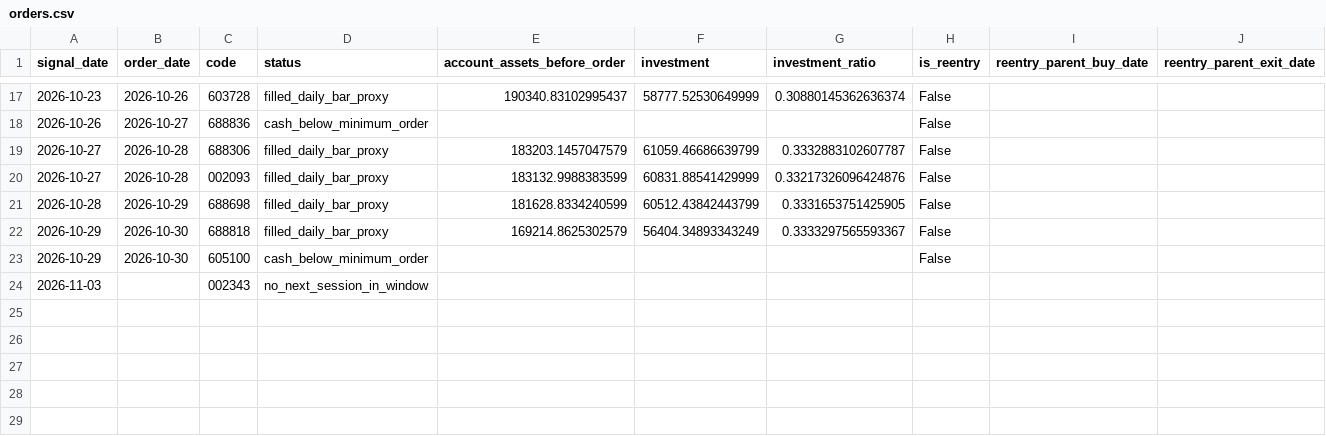
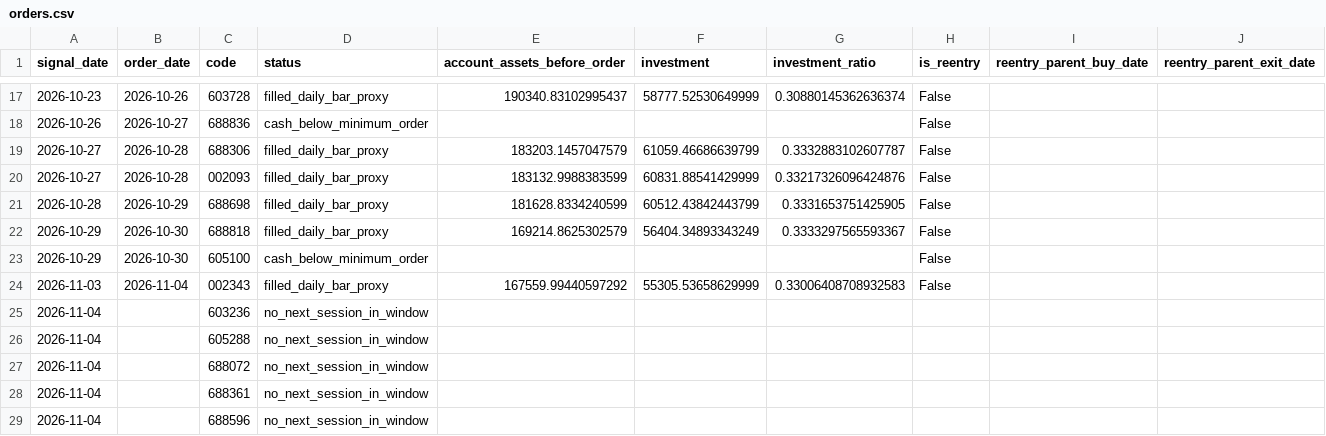
Before and after one commit to huvan9527-a11y/longhu, a CSV file: reports/original/orders.csv, drawn as a sheet; only a part is shown, gaps mark what is left out.

```diff
--- a/reports/original/orders.csv
+++ b/reports/original/orders.csv
@@ -23,2 +23,7 @@
 2026-10-29,2026-10-30,605100,cash_below_minimum_order,,,,False,,
-2026-11-03,,002343,no_next_session_in_window,,,,,,
+2026-11-03,2026-11-04,002343,filled_daily_bar_proxy,167559.99440597292,55305.53658629999,0.33006408708932583,False,,
+2026-11-04,,603236,no_next_session_in_window,,,,,,
+2026-11-04,,605288,no_next_session_in_window,,,,,,
+2026-11-04,,688072,no_next_session_in_window,,,,,,
+2026-11-04,,688361,no_next_session_in_window,,,,,,
+2026-11-04,,688596,no_next_session_in_window,,,,,,
```
Also changed, not shown: reports/original/trades.csv, reports/reentry/orders.csv, 14 other files.
